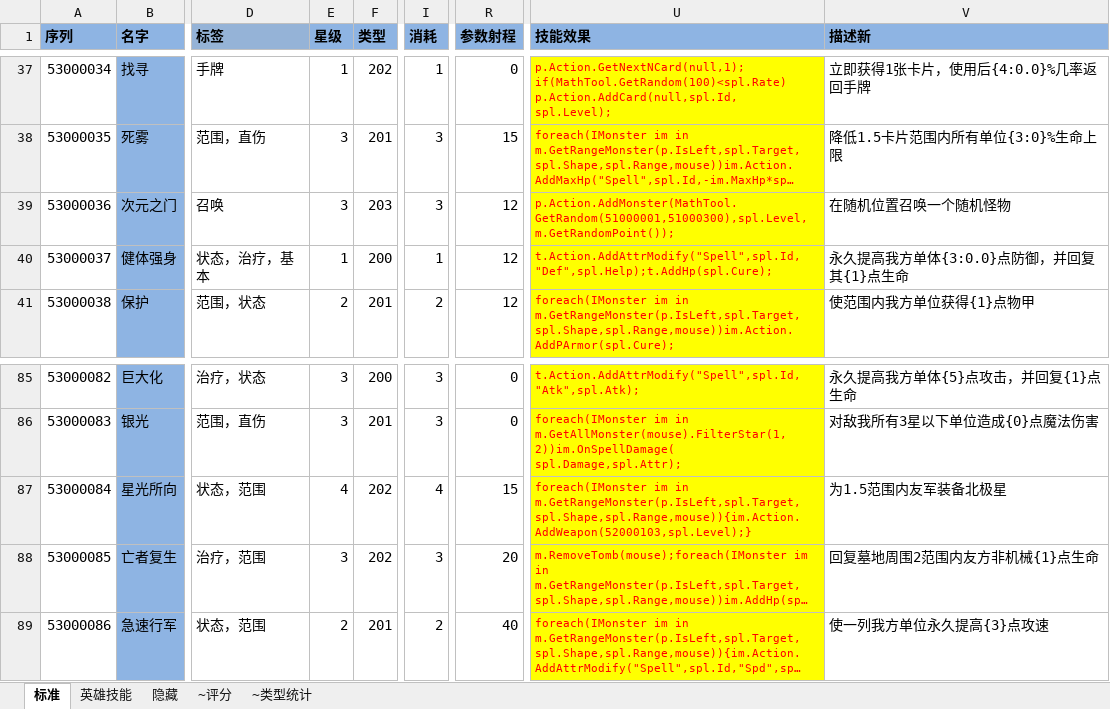
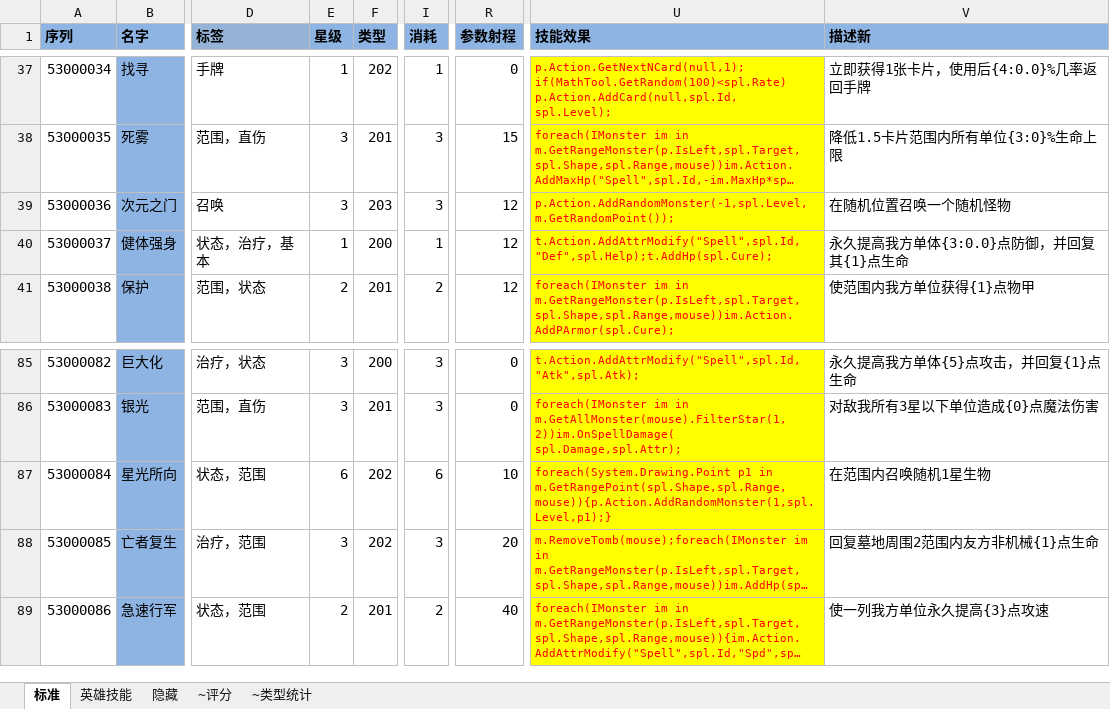
Before and after one commit to realeternia/TOMClassic, an Excel workbook: ConfigData/Xlsx/Spell.xlsx, sheet 标准, drawn as a sheet; only a part is shown, gaps mark what is left out; long unchanged cells end in …; values as stored, in another font and other column widths than the file's, no borders; conditional formats and table styles not drawn; the diff names each change by its address in the sheet, - before the commit and + after, or states it on an @@ line.

Commit message:
support the new summon spell

```diff
--- a/ConfigData/Xlsx/Spell.xlsx (sheet 标准)
+++ b/ConfigData/Xlsx/Spell.xlsx (sheet 标准)
-U39 (技能效果): p.Action.AddMonster(MathTool.GetRandom(51000001,51000300),spl.Level,m.GetRandomPoint());
+U39 (技能效果): p.Action.AddRandomMonster(-1,spl.Level,m.GetRandomPoint());
-E87 (星级): 4
+E87 (星级): 6
-I87 (消耗): 4
+I87 (消耗): 6
-R87 (参数射程): 15
+R87 (参数射程): 10
-U87 (技能效果): foreach(IMonster im in m.GetRangeMonster(p.IsLeft,spl.Target,spl.Shape,spl.Range,mouse)){im.Action.AddWeapon(52000103,spl.Level);}
+U87 (技能效果): foreach(System.Drawing.Point p1 in m.GetRangePoint(spl.Shape,spl.Range,mouse)){p.Action.AddRandomMonster(1,spl.Level,p1);}
-V87 (描述新): 为1.5范围内友军装备北极星
+V87 (描述新): 在范围内召唤随机1星生物
```
Also changed, not shown: 5 other files.
